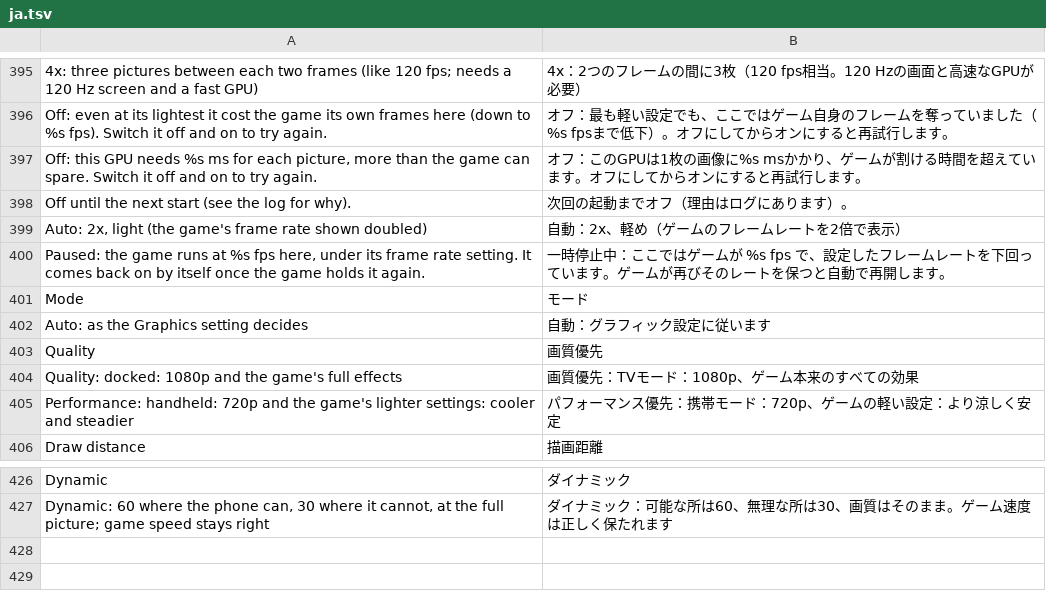
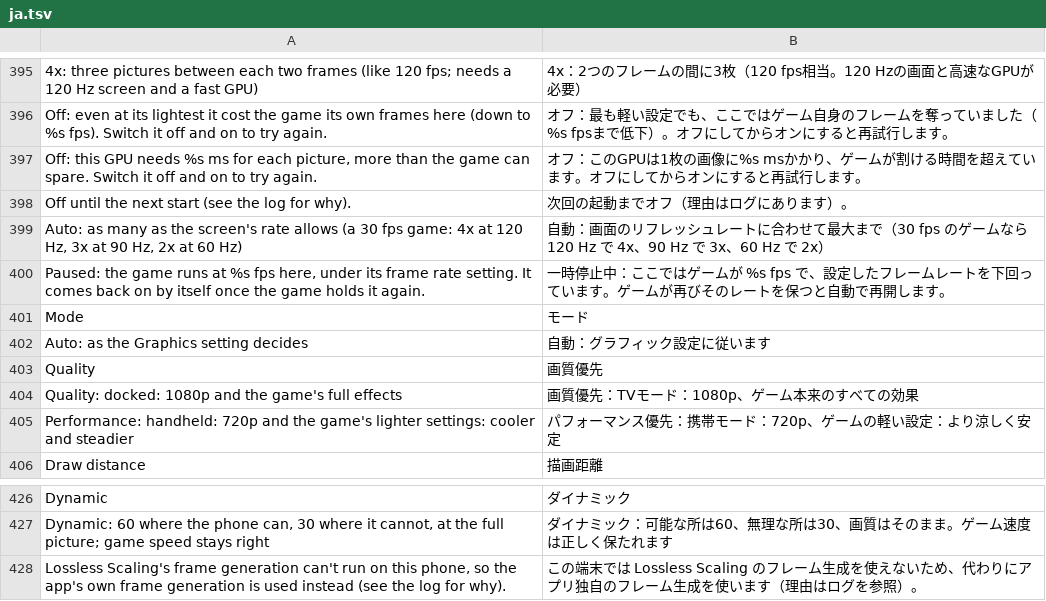
Before and after one commit to drglitchyphd/Galar-Native-Android, a TSV file: dm/android/app/assets/lang/ja.tsv, drawn as a sheet; only a part is shown, gaps mark what is left out.

Commit message:
Frame generation: work size, one governor, cuts and stills, fallback, auto multiplier
Galar's fg-plan changes (f9ae686) brought to Legends: Arceus:
- Lossless Scaling HUD-free works at the 3D render size the host sets (dm_scene_scale
  from arc_scale's value; the game's own levels come on top), back to the frame's size
  in its HUD pass (ls_setup_work, sfull).
- One governor: the guard's ladder gives way first when frame generation costs frames
  (dm_guard_fg_absorb), FG's GPU time counts into the guard's budget, heat at the
  ladder's heat step lowers FG too; 2 s / 5 s pause rule at the floor.
- Camera cuts / still frames / full-screen menus (nvn_fgcut.h); Lossless Scaling that
  cannot run falls back to ours; Auto multiplier from the display's refreshes a game
  frame (60 fps at 120 Hz: 2x; 30 fps: 4x / 3x / 2x at 120 / 90 / 60 Hz).
- t_lsfg_vk brought up to the current chain (it no longer built here); t_fgcut_vk,
  t_lshud_vk half-size case.

```diff
--- a/dm/android/app/assets/lang/ja.tsv
+++ b/dm/android/app/assets/lang/ja.tsv
@@ -398,3 +398,3 @@ Off: this GPU needs %s ms for each picture, more than the game can spare. Switch
 Off until the next start (see the log for why).	次回の起動までオフ（理由はログにあります）。
-Auto: 2x, light (the game's frame rate shown doubled)	自動：2x、軽め（ゲームのフレームレートを2倍で表示）
+Auto: as many as the screen's rate allows (a 30 fps game: 4x at 120 Hz, 3x at 90 Hz, 2x at 60 Hz)	自動：画面のリフレッシュレートに合わせて最大まで（30 fps のゲームなら 120 Hz で 4x、90 Hz で 3x、60 Hz で 2x）
 Paused: the game runs at %s fps here, under its frame rate setting. It comes back on by itself once the game holds it again.	一時停止中：ここではゲームが %s fps で、設定したフレームレートを下回っています。ゲームが再びそのレートを保つと自動で再開します。
@@ -427 +427,2 @@ Dynamic	ダイナミック
 Dynamic: 60 where the phone can, 30 where it cannot, at the full picture; game speed stays right	ダイナミック：可能な所は60、無理な所は30、画質はそのまま。ゲーム速度は正しく保たれます
+Lossless Scaling's frame generation can't run on this phone, so the app's own frame generation is used instead (see the log for why).	この端末では Lossless Scaling のフレーム生成を使えないため、代わりにアプリ独自のフレーム生成を使います（理由はログを参照）。
```
Also changed, not shown: dm/android/app/assets/lang/es.tsv, dm/android/app/assets/lang/fr.tsv, 17 other files.
